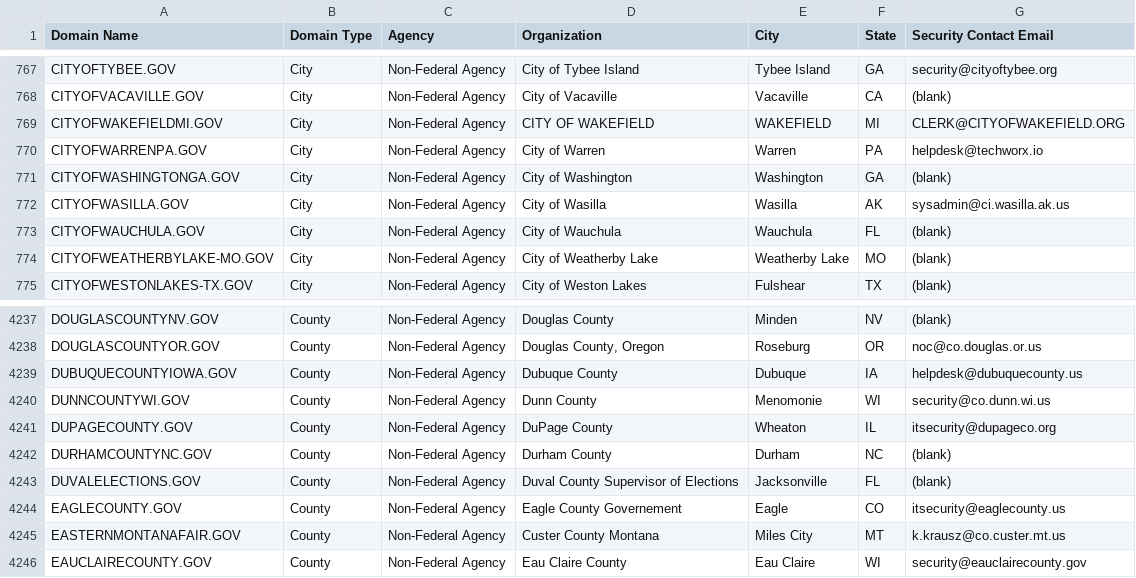
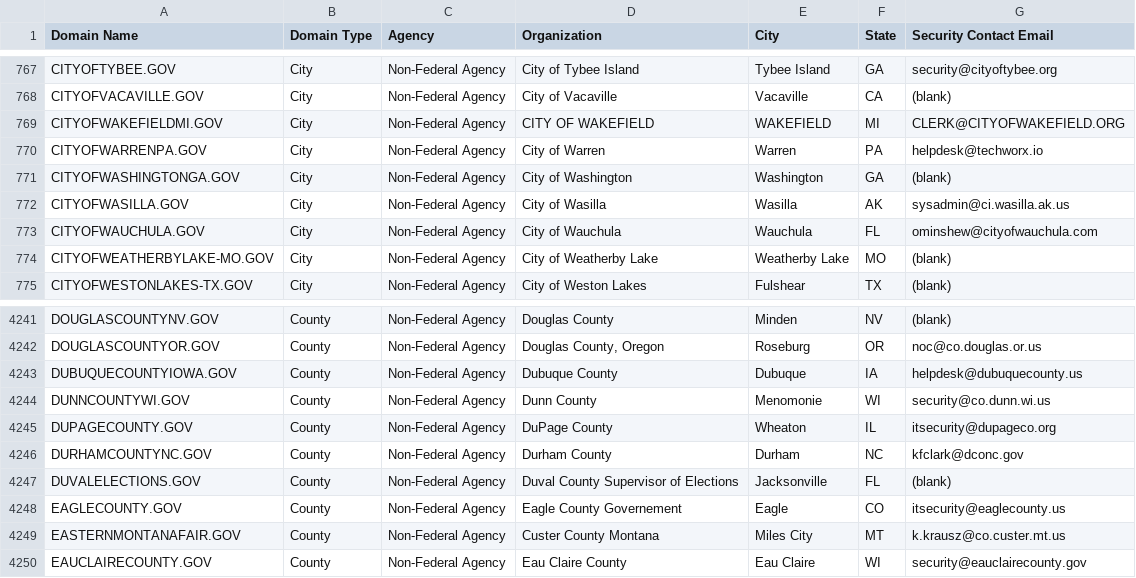
Before and after one commit to cisagov/dotgov-data, a CSV file: current-full.csv, drawn as a sheet; only a part is shown, gaps mark what is left out; the diff covers the shown part only.

```diff
--- a/current-full.csv
+++ b/current-full.csv
@@ -772,3 +772,3 @@ CITYOFWASHINGTONGA.GOV,City,Non-Federal Agency,City of Washington,Washington,GA,
 CITYOFWASILLA.GOV,City,Non-Federal Agency,City of Wasilla,Wasilla,AK,sysadmin@ci.wasilla.ak.us
-CITYOFWAUCHULA.GOV,City,Non-Federal Agency,City of Wauchula,Wauchula,FL,(blank)
+CITYOFWAUCHULA.GOV,City,Non-Federal Agency,City of Wauchula,Wauchula,FL,ominshew@cityofwauchula.com
 CITYOFWEATHERBYLAKE-MO.GOV,City,Non-Federal Agency,City of Weatherby Lake,Weatherby Lake,MO,(blank)
@@ -4241,3 +4245,3 @@ DUNNCOUNTYWI.GOV,County,Non-Federal Agency,Dunn County,Menomonie,WI,security@co.
 DUPAGECOUNTY.GOV,County,Non-Federal Agency,DuPage County,Wheaton,IL,itsecurity@dupageco.org
-DURHAMCOUNTYNC.GOV,County,Non-Federal Agency,Durham County,Durham,NC,(blank)
+DURHAMCOUNTYNC.GOV,County,Non-Federal Agency,Durham County,Durham,NC,kfclark@dconc.gov
 DUVALELECTIONS.GOV,County,Non-Federal Agency,Duval County Supervisor of Elections,Jacksonville,FL,(blank)
```
Also changed, not shown: 5 added rows elsewhere in this file.
